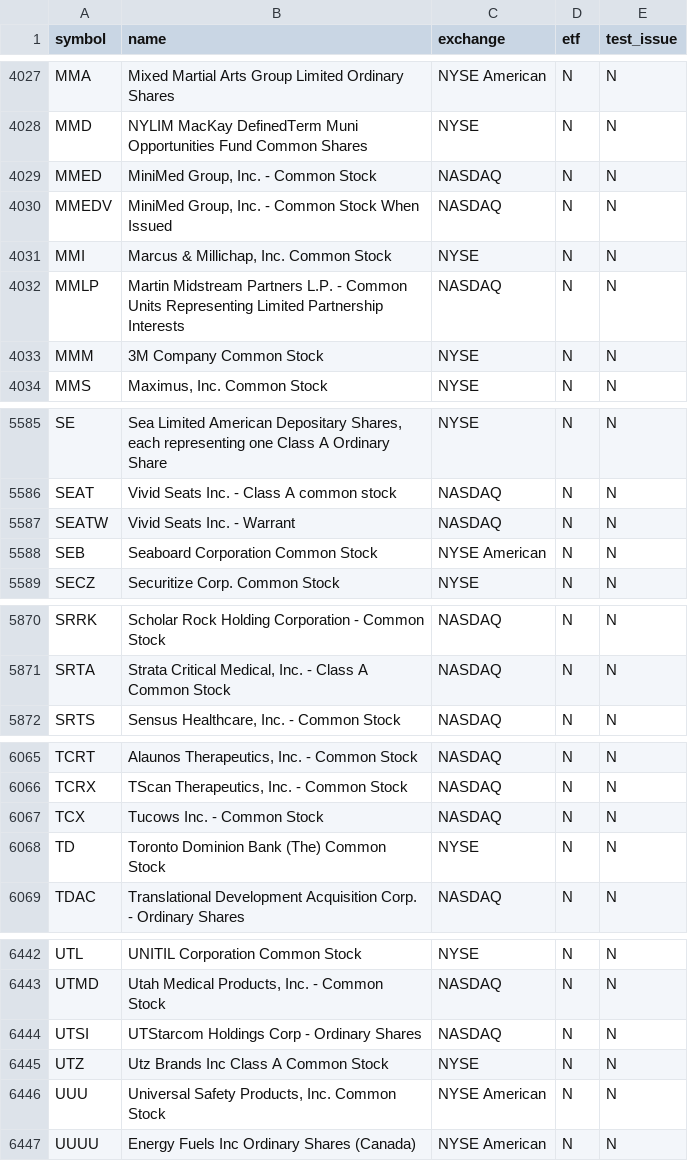
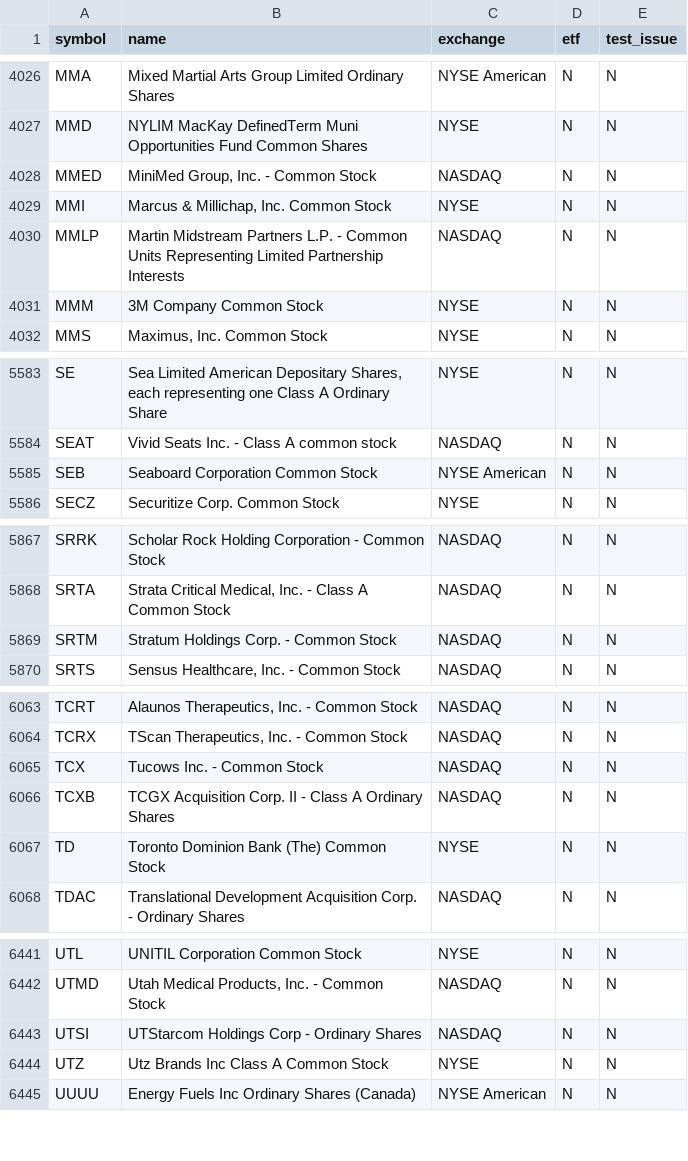
Before and after one commit to njdfan1711-cpu/Fin, a CSV file: universe.csv, drawn as a sheet; only a part is shown, gaps mark what is left out; the diff covers the shown part only.

```diff
--- a/universe.csv
+++ b/universe.csv
@@ -4029,3 +4028,2 @@ MMD,NYLIM MacKay DefinedTerm Muni Opportunities Fund Common Shares,NYSE,N,N
 MMED,"MiniMed Group, Inc. - Common Stock",NASDAQ,N,N
-MMEDV,"MiniMed Group, Inc. - Common Stock When Issued",NASDAQ,N,N
 MMI,"Marcus & Millichap, Inc. Common Stock",NYSE,N,N
@@ -5586,3 +5584,2 @@ SE,"Sea Limited American Depositary Shares, each representing one Class A Ordina
 SEAT,Vivid Seats Inc. - Class A common stock,NASDAQ,N,N
-SEATW,Vivid Seats Inc. - Warrant,NASDAQ,N,N
 SEB,Seaboard Corporation Common Stock,NYSE American,N,N
@@ -5871,2 +5868,3 @@ SRRK,Scholar Rock Holding Corporation - Common Stock,NASDAQ,N,N
 SRTA,"Strata Critical Medical, Inc. - Class A Common Stock",NASDAQ,N,N
+SRTM,Stratum Holdings Corp. - Common Stock,NASDAQ,N,N
 SRTS,"Sensus Healthcare, Inc. - Common Stock",NASDAQ,N,N
@@ -6067,2 +6065,3 @@ TCRX,"TScan Therapeutics, Inc. - Common Stock",NASDAQ,N,N
 TCX,Tucows Inc. - Common Stock,NASDAQ,N,N
+TCXB,TCGX Acquisition Corp. II - Class A Ordinary Shares,NASDAQ,N,N
 TD,Toronto Dominion Bank (The) Common Stock,NYSE,N,N
@@ -6445,3 +6444,2 @@ UTSI,UTStarcom Holdings Corp - Ordinary Shares,NASDAQ,N,N
 UTZ,Utz Brands Inc Class A Common Stock,NYSE,N,N
-UUU,"Universal Safety Products, Inc. Common Stock",NYSE American,N,N
 UUUU,Energy Fuels Inc Ordinary Shares (Canada),NYSE American,N,N
```
Also changed, not shown: 2 added rows, 3 removed rows and 7 edited cells elsewhere in this file, eligible.csv, 6 other files.
